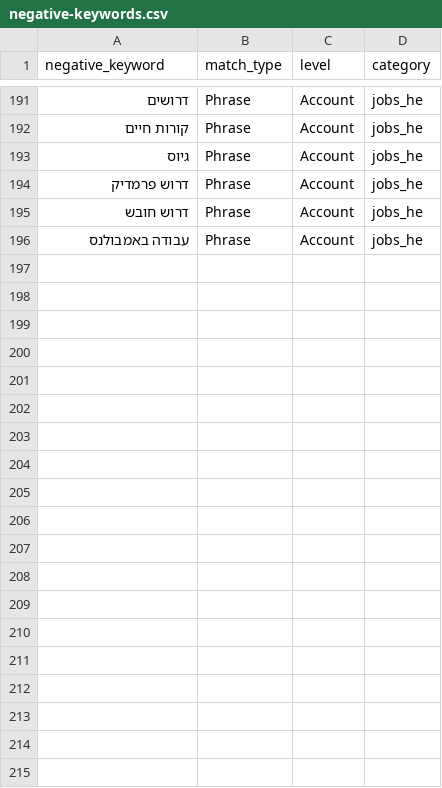
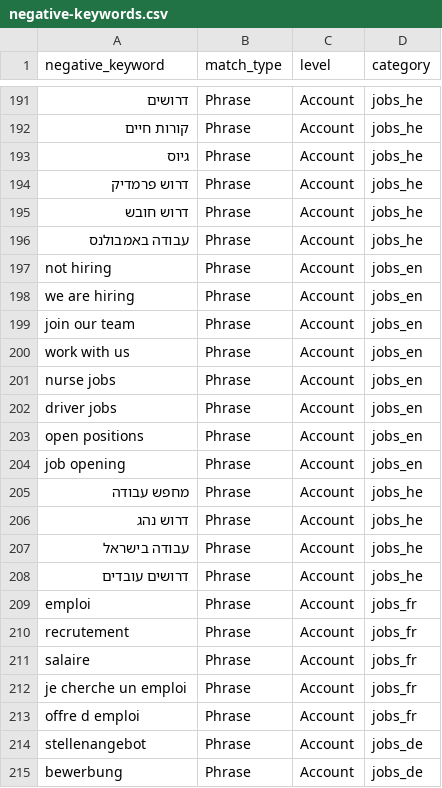
Before and after one commit to dmrizn1-sudo/iaa-dispatch, a CSV file: marketing/google-ads/negative-keywords.csv, drawn as a sheet; only a part is shown, gaps mark what is left out; the diff covers the shown part only; the diff names each change by its address in the sheet, - before the commit and + after, or states it on an @@ line.

```diff
--- a/marketing/google-ads/negative-keywords.csv
+++ b/marketing/google-ads/negative-keywords.csv
+row 197: not hiring | Phrase | Account | jobs_en
+row 198: we are hiring | Phrase | Account | jobs_en
+row 199: join our team | Phrase | Account | jobs_en
+row 200: work with us | Phrase | Account | jobs_en
+row 201: nurse jobs | Phrase | Account | jobs_en
+row 202: driver jobs | Phrase | Account | jobs_en
+row 203: open positions | Phrase | Account | jobs_en
+row 204: job opening | Phrase | Account | jobs_en
+row 205: מחפש עבודה | Phrase | Account | jobs_he
+row 206: דרוש נהג | Phrase | Account | jobs_he
+row 207: עבודה בישראל | Phrase | Account | jobs_he
+row 208: דרושים עובדים | Phrase | Account | jobs_he
+row 209: emploi | Phrase | Account | jobs_fr
+row 210: recrutement | Phrase | Account | jobs_fr
+row 211: salaire | Phrase | Account | jobs_fr
+row 212: je cherche un emploi | Phrase | Account | jobs_fr
+row 213: offre d emploi | Phrase | Account | jobs_fr
+row 214: stellenangebot | Phrase | Account | jobs_de
+row 215: bewerbung | Phrase | Account | jobs_de
```
Also changed, not shown: 16 added rows elsewhere in this file, 4 other files.
